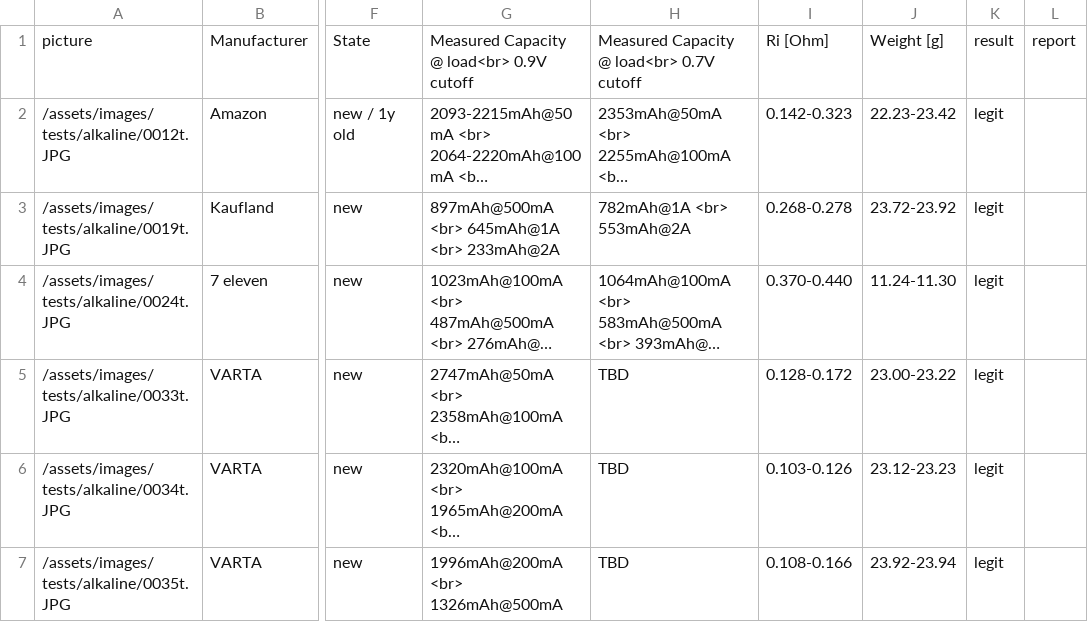
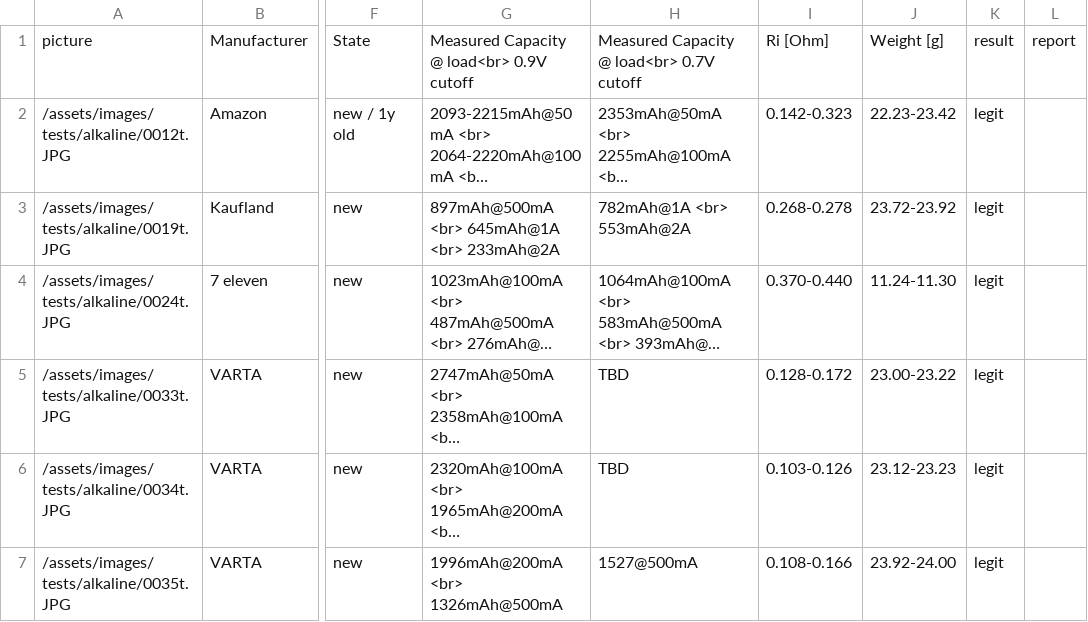
Before and after one commit to markste-in/battery-test, a CSV file: _data/alkaline.csv, drawn as a sheet; only a part is shown, gaps mark what is left out; long unchanged cells end in …; the diff names each change by its address in the sheet, - before the commit and + after, or states it on an @@ line.

Commit message:
new results

```diff
--- a/_data/alkaline.csv
+++ b/_data/alkaline.csv
-H7: TBD
+H7: 1527@500mA
-J7: 23.92-23.94
+J7: 23.92-24.00
```
